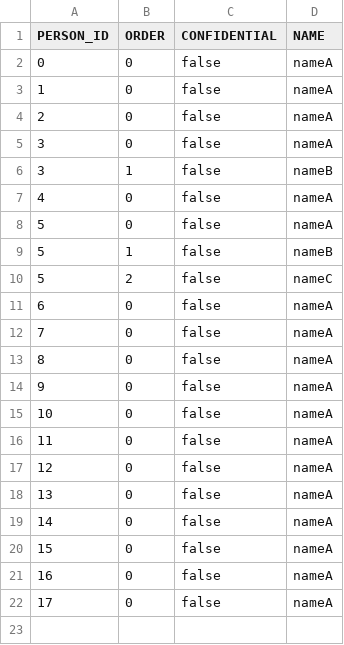
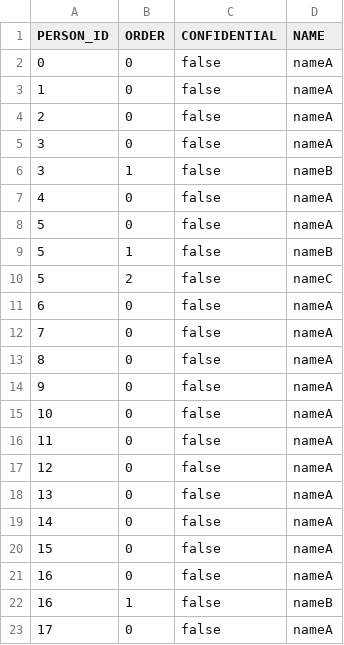
Before and after one commit to Assertores/Stammbaum_FrontEnd, a CSV file: DATA/LastNames.csv, drawn as a sheet; the diff names each change by its address in the sheet, - before the commit and + after, or states it on an @@ line.

```diff
--- a/DATA/LastNames.csv
+++ b/DATA/LastNames.csv
+row 22: 16 | 1 | false | nameB
```
Also changed, not shown: DATA/FirstNames.csv.
